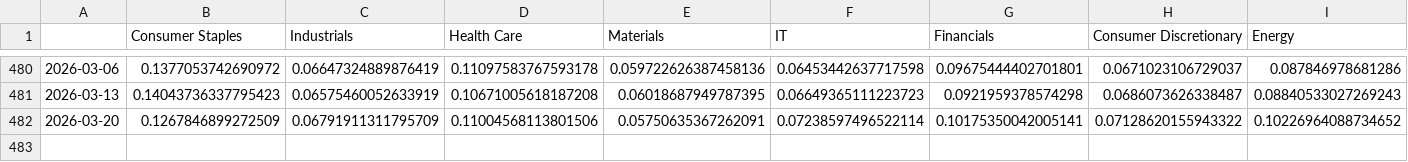
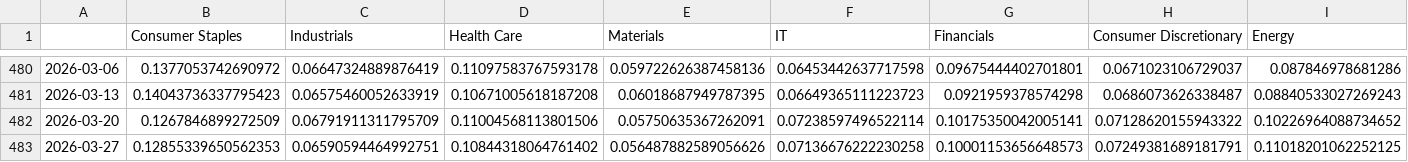
Before and after one commit to Casperegon/Risk-Parity, a CSV file: output/GICS_weights.csv, drawn as a sheet; only a part is shown, gaps mark what is left out; rows hold the shown columns only; the diff names each change by its address in the sheet, - before the commit and + after, or states it on an @@ line.

```diff
--- a/output/GICS_weights.csv
+++ b/output/GICS_weights.csv
+row 483: 2026-03-27 | 0.12855339650562353 | 0.06590594464992751 | 0.10844318064761402 | 0.056487882589056626 | 0.07136676222230258 | 0.10001153656648573 | 0.07249381689181791 | 0.11018201062252125
```
Also changed, not shown: output/GICS_portfolio_volatility.csv, output/GICS_returns.csv, 5 other files.
